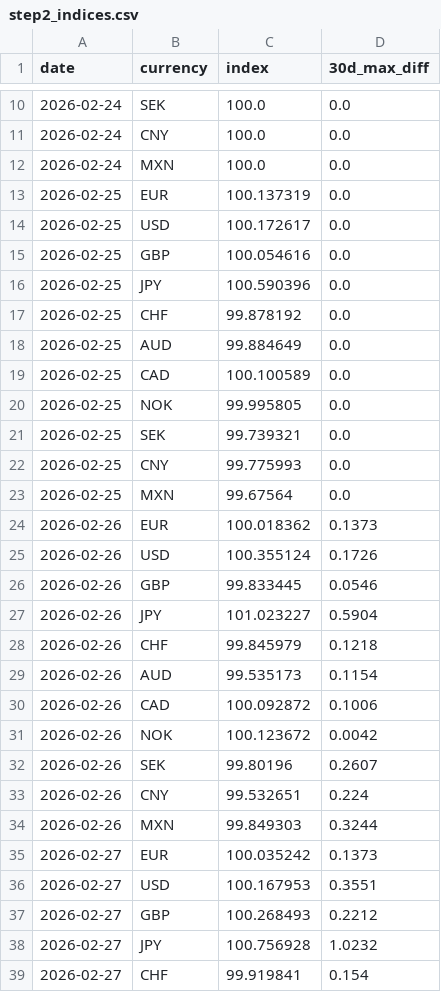
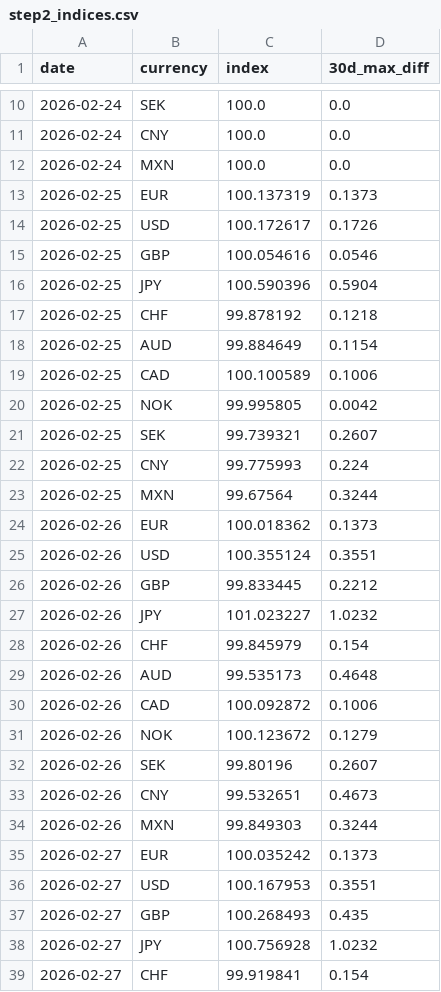
Before and after one commit to michaeldowd2/nanopages, a CSV file: fx-dashboard/site_data/step2_indices.csv, drawn as a sheet; only a part is shown, gaps mark what is left out; the diff covers the shown part only.

```diff
--- a/fx-dashboard/site_data/step2_indices.csv
+++ b/fx-dashboard/site_data/step2_indices.csv
@@ -12,23 +12,23 @@ date,currency,index,30d_max_diff
 2026-02-24,MXN,100.0,0.0
-2026-02-25,EUR,100.137319,0.0
-2026-02-25,USD,100.172617,0.0
-2026-02-25,GBP,100.054616,0.0
-2026-02-25,JPY,100.590396,0.0
-2026-02-25,CHF,99.878192,0.0
-2026-02-25,AUD,99.884649,0.0
-2026-02-25,CAD,100.100589,0.0
-2026-02-25,NOK,99.995805,0.0
-2026-02-25,SEK,99.739321,0.0
-2026-02-25,CNY,99.775993,0.0
-2026-02-25,MXN,99.67564,0.0
+2026-02-25,EUR,100.137319,0.1373
+2026-02-25,USD,100.172617,0.1726
+2026-02-25,GBP,100.054616,0.0546
+2026-02-25,JPY,100.590396,0.5904
+2026-02-25,CHF,99.878192,0.1218
+2026-02-25,AUD,99.884649,0.1154
+2026-02-25,CAD,100.100589,0.1006
+2026-02-25,NOK,99.995805,0.0042
+2026-02-25,SEK,99.739321,0.2607
+2026-02-25,CNY,99.775993,0.224
+2026-02-25,MXN,99.67564,0.3244
 2026-02-26,EUR,100.018362,0.1373
-2026-02-26,USD,100.355124,0.1726
-2026-02-26,GBP,99.833445,0.0546
-2026-02-26,JPY,101.023227,0.5904
-2026-02-26,CHF,99.845979,0.1218
-2026-02-26,AUD,99.535173,0.1154
+2026-02-26,USD,100.355124,0.3551
+2026-02-26,GBP,99.833445,0.2212
+2026-02-26,JPY,101.023227,1.0232
+2026-02-26,CHF,99.845979,0.154
+2026-02-26,AUD,99.535173,0.4648
 2026-02-26,CAD,100.092872,0.1006
-2026-02-26,NOK,100.123672,0.0042
+2026-02-26,NOK,100.123672,0.1279
 2026-02-26,SEK,99.80196,0.2607
-2026-02-26,CNY,99.532651,0.224
+2026-02-26,CNY,99.532651,0.4673
 2026-02-26,MXN,99.849303,0.3244
@@ -36,3 +36,3 @@ date,currency,index,30d_max_diff
 2026-02-27,USD,100.167953,0.3551
-2026-02-27,GBP,100.268493,0.2212
+2026-02-27,GBP,100.268493,0.435
 2026-02-27,JPY,100.756928,1.0232
```
Also changed, not shown: 64 edited cells elsewhere in this file, 1 other file.
